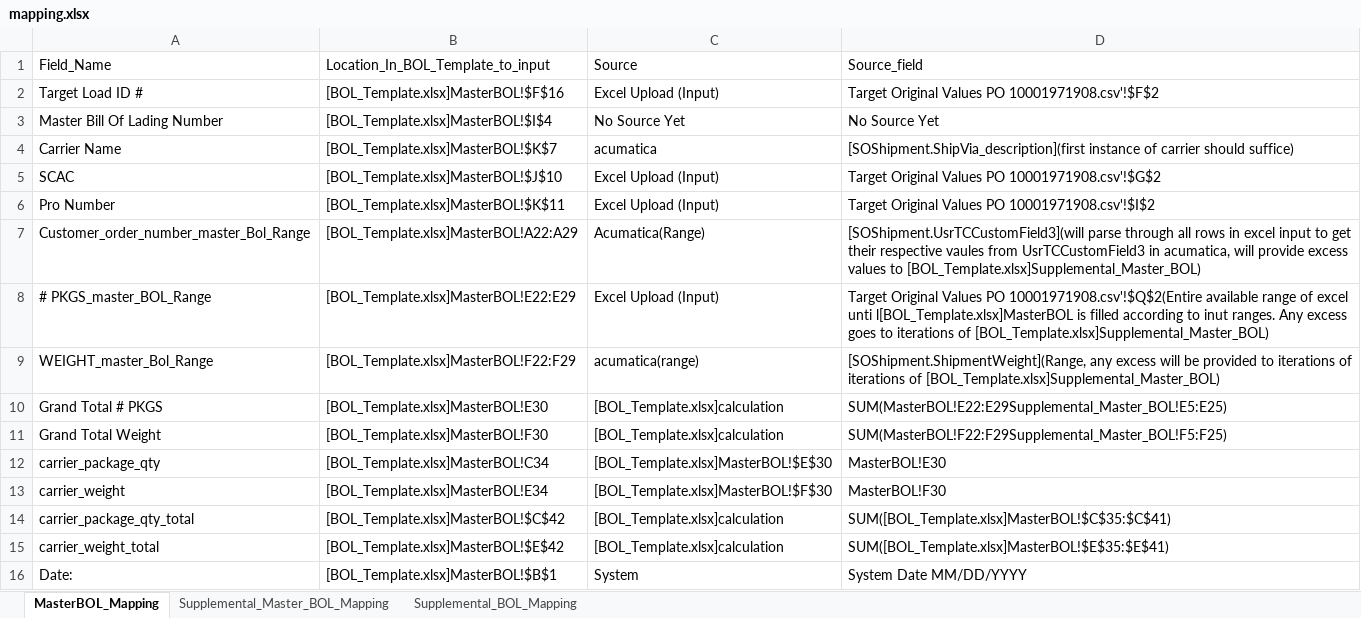
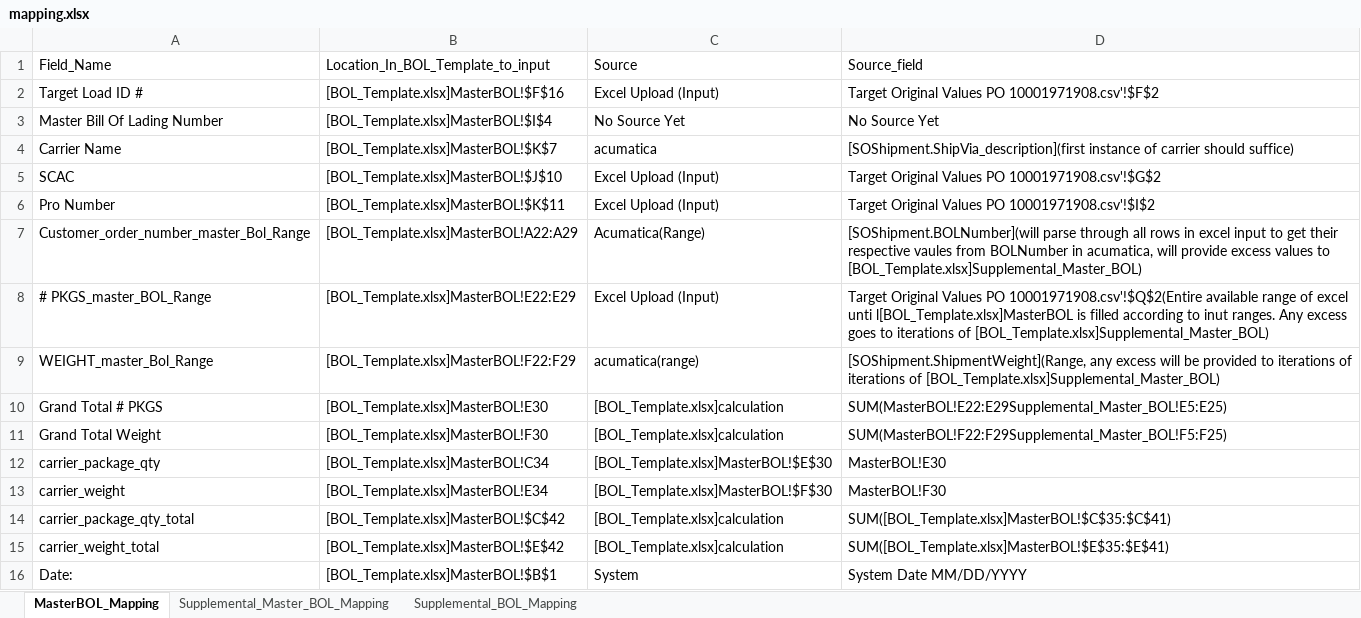
Before and after one commit to omnidox/Acumatica_Customizations_and_Packages, an Excel workbook: Istar_Development/Projects/BOL_Generation/Code/templates/mapping.xlsx, sheet MasterBOL_Mapping, drawn as a sheet; values as stored, in another font and other column widths than the file's, no borders; the diff names each change by its address in the sheet, - before the commit and + after, or states it on an @@ line.

Commit message:
Add WIP BOL generator and template updates
Introduces a new `bol_generator_wip.js` workflow to parse CSV orders, fetch shipment details from Acumatica, populate Master/Supplemental BOL sheets in Excel, and export the result to PDF via LibreOffice. Adds a new `.env` template with Acumatica, file path, and LibreOffice configuration placeholders. Updates `BOL_Template.xlsx` and `mapping.xlsx` to align the template and field mapping with the new generation flow.

```diff
--- a/Istar_Development/Projects/BOL_Generation/Code/templates/mapping.xlsx (sheet MasterBOL_Mapping)
+++ b/Istar_Development/Projects/BOL_Generation/Code/templates/mapping.xlsx (sheet MasterBOL_Mapping)
-D7 (Source_field): [SOShipment.UsrTCCustomField3](will parse through all rows in excel input to get their respective vaules from UsrTCCustomField3 in acumatica,…
+D7 (Source_field): [SOShipment.BOLNumber](will parse through all rows in excel input to get their respective vaules from BOLNumber in acumatica,…
```
Also changed, not shown: sheet Supplemental_BOL_Mapping, sheet Supplemental_Master_BOL_Mapping, Istar_Development/Projects/BOL_Generation/Code/templates/BOL_Template.xlsx, 2 other files.
